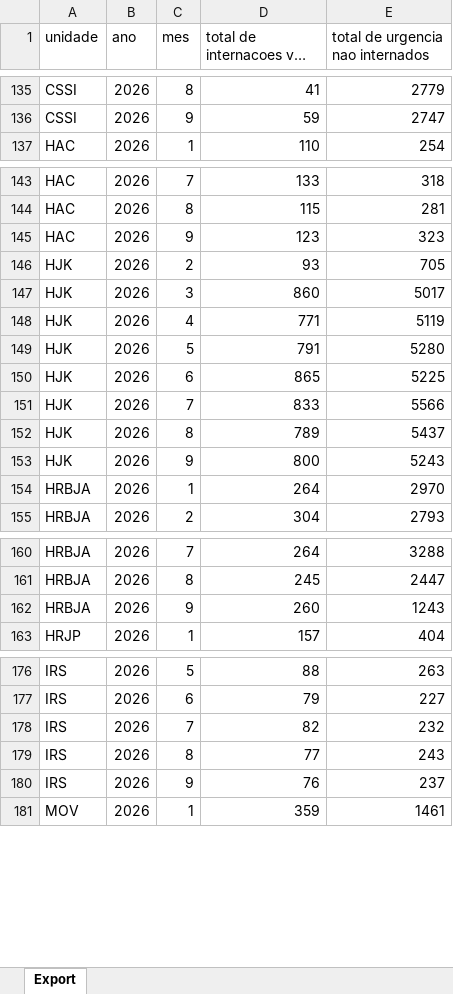
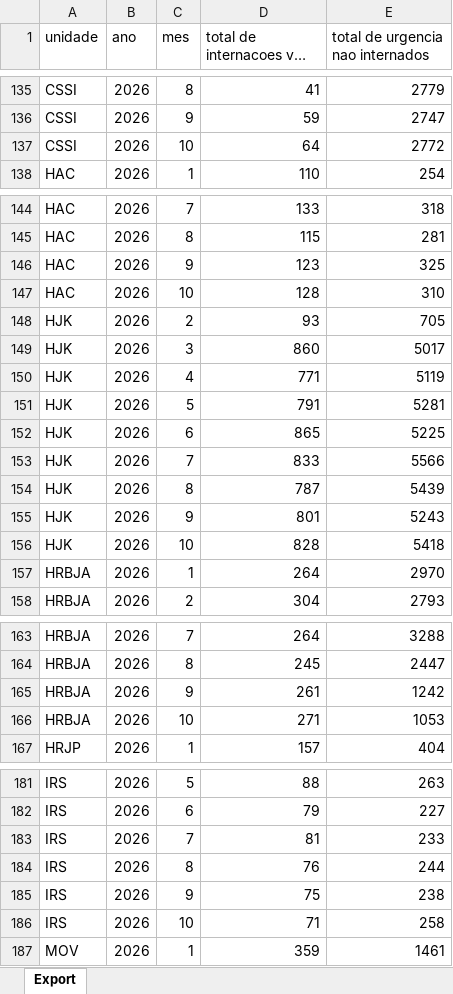
Before and after one commit to transparencia-mg/fhemig_internacoes-via-urgencia, an Excel workbook: upload/internacoes-via-urgencia.xlsx, sheet Export, drawn as a sheet; only a part is shown, gaps mark what is left out; long unchanged cells end in …; values as stored, in another font and other column widths than the file's, no borders; addresses are those after the commit; the diff covers the shown part only; the diff names each change by its address in the sheet, - before the commit and + after, or states it on an @@ line.

Commit message:
Carregando dados de outubro/2026

```diff
--- a/upload/internacoes-via-urgencia.xlsx (sheet Export)
+++ b/upload/internacoes-via-urgencia.xlsx (sheet Export)
+row 137: CSSI | 2026 | 10 | 64 | 2772
-E146 (total de urgencia nao internados): 323
+E146 (total de urgencia nao internados): 325
+row 147: HAC | 2026 | 10 | 128 | 310
-E151 (total de urgencia nao internados): 5280
+E151 (total de urgencia nao internados): 5281
-D154: 789
+D154: 787
-E154 (total de urgencia nao internados): 5437
+E154 (total de urgencia nao internados): 5439
-D155: 800
+D155: 801
+row 156: HJK | 2026 | 10 | 828 | 5418
-D165: 260
+D165: 261
-E165 (total de urgencia nao internados): 1243
+E165 (total de urgencia nao internados): 1242
+row 166: HRBJA | 2026 | 10 | 271 | 1053
-D183: 82
+D183: 81
-E183 (total de urgencia nao internados): 232
+E183 (total de urgencia nao internados): 233
-D184: 77
+D184: 76
-E184 (total de urgencia nao internados): 243
+E184 (total de urgencia nao internados): 244
-D185: 76
+D185: 75
-E185 (total de urgencia nao internados): 237
+E185 (total de urgencia nao internados): 238
+row 186: IRS | 2026 | 10 | 71 | 258
```
Also changed, not shown: 2 added rows and 3 edited cells elsewhere in this sheet.
